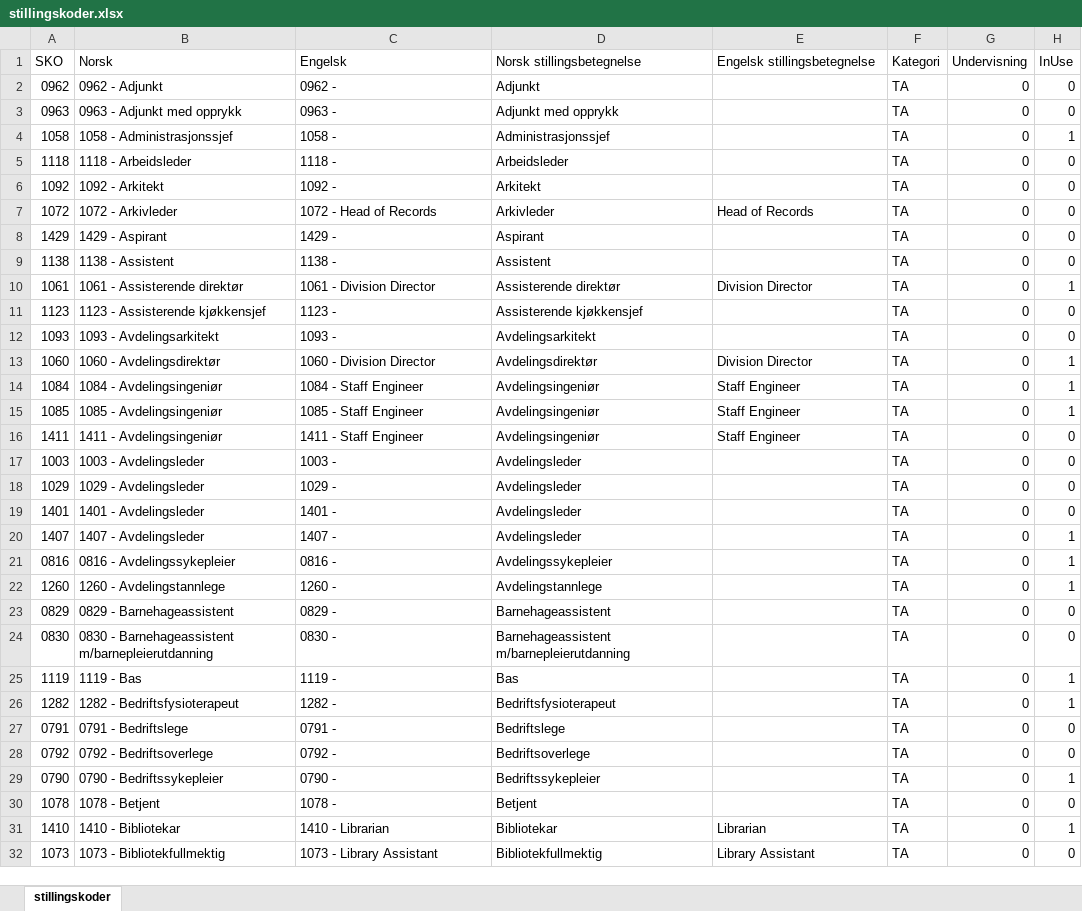
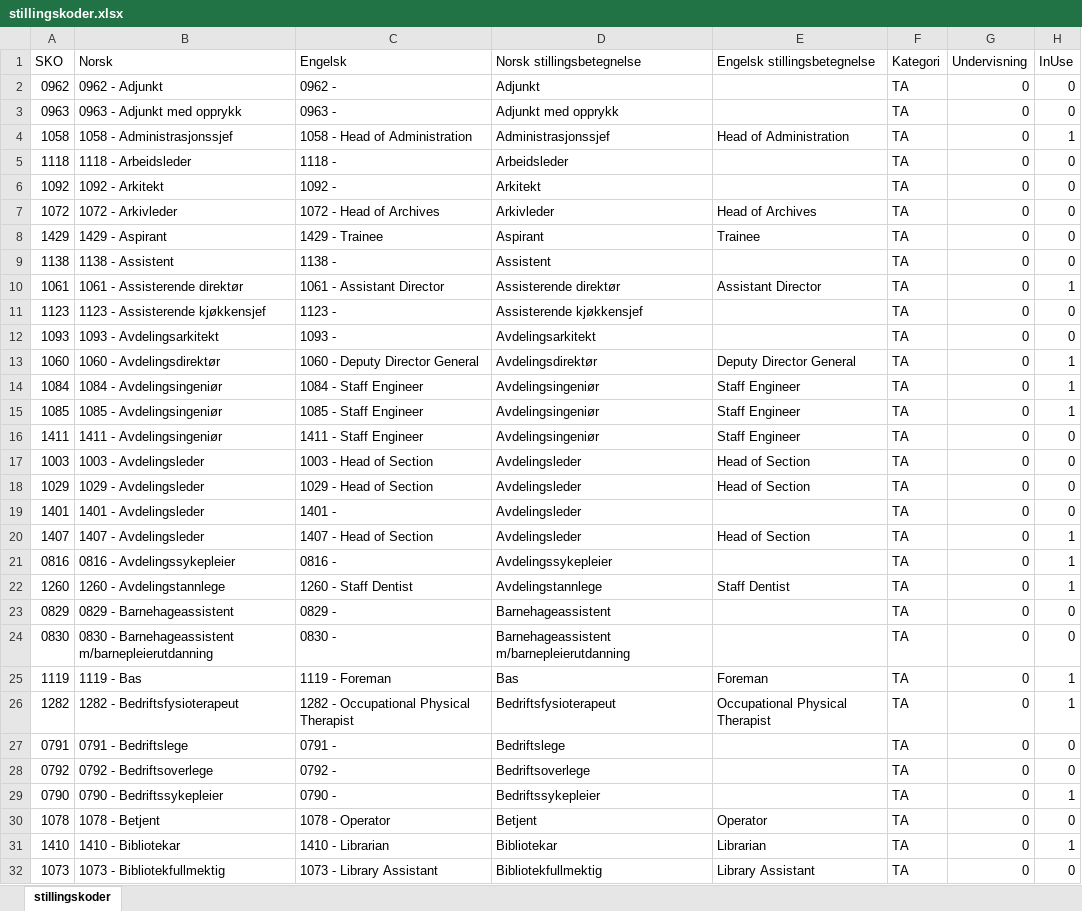
Before and after one commit to hausvik/skrivehjelp, an Excel workbook: assets/stillingskoder.xlsx, sheet stillingskoder, drawn as a sheet; only a part is shown; values as stored, in another font and other column widths than the file's, no borders; table styles not drawn; the diff covers the shown part only; the diff names each change by its address in the sheet, - before the commit and + after, or states it on an @@ line.

Commit message:
Updates stillingskoder.xlsx to match employee

```diff
--- a/assets/stillingskoder.xlsx (sheet stillingskoder)
+++ b/assets/stillingskoder.xlsx (sheet stillingskoder)
-C4 (Engelsk): 1058 -
+C4 (Engelsk): 1058 - Head of Administration
-E4 (Engelsk stillingsbetegnelse): (empty)
+E4 (Engelsk stillingsbetegnelse): Head of Administration
-C7 (Engelsk): 1072 - Head of Records
+C7 (Engelsk): 1072 - Head of Archives
-E7 (Engelsk stillingsbetegnelse): Head of Records
+E7 (Engelsk stillingsbetegnelse): Head of Archives
-C8 (Engelsk): 1429 -
+C8 (Engelsk): 1429 - Trainee
-E8 (Engelsk stillingsbetegnelse): (empty)
+E8 (Engelsk stillingsbetegnelse): Trainee
-C10 (Engelsk): 1061 - Division Director
+C10 (Engelsk): 1061 - Assistant Director
-E10 (Engelsk stillingsbetegnelse): Division Director
+E10 (Engelsk stillingsbetegnelse): Assistant Director
-C13 (Engelsk): 1060 - Division Director
+C13 (Engelsk): 1060 - Deputy Director General
-E13 (Engelsk stillingsbetegnelse): Division Director
+E13 (Engelsk stillingsbetegnelse): Deputy Director General
-C17 (Engelsk): 1003 -
+C17 (Engelsk): 1003 - Head of Section
-E17:E18 (Engelsk stillingsbetegnelse): (empty)
+E17:E18 (Engelsk stillingsbetegnelse): Head of Section
-C18 (Engelsk): 1029 -
+C18 (Engelsk): 1029 - Head of Section
-C20 (Engelsk): 1407 -
+C20 (Engelsk): 1407 - Head of Section
-E20 (Engelsk stillingsbetegnelse): (empty)
+E20 (Engelsk stillingsbetegnelse): Head of Section
-C22 (Engelsk): 1260 -
+C22 (Engelsk): 1260 - Staff Dentist
-E22 (Engelsk stillingsbetegnelse): (empty)
+E22 (Engelsk stillingsbetegnelse): Staff Dentist
-C25 (Engelsk): 1119 -
+C25 (Engelsk): 1119 - Foreman
-E25 (Engelsk stillingsbetegnelse): (empty)
+E25 (Engelsk stillingsbetegnelse): Foreman
-C26 (Engelsk): 1282 -
+C26 (Engelsk): 1282 - Occupational Physical Therapist
-E26 (Engelsk stillingsbetegnelse): (empty)
+E26 (Engelsk stillingsbetegnelse): Occupational Physical Therapist
-C30 (Engelsk): 1078 -
+C30 (Engelsk): 1078 - Operator
-E30 (Engelsk stillingsbetegnelse): (empty)
+E30 (Engelsk stillingsbetegnelse): Operator
```
Also changed, not shown: 98 edited cells elsewhere in this sheet, formulas that keep their value, 2 other files.
